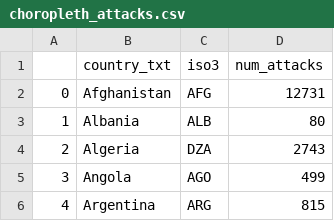
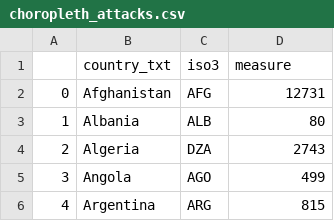
Before and after one commit to grantgambetta/ECS272-Final-Project, a CSV file: src/assets/data/map/choropleth_attacks.csv, drawn as a sheet; only a part is shown.

```diff
--- a/src/assets/data/map/choropleth_attacks.csv
+++ b/src/assets/data/map/choropleth_attacks.csv
@@ -1,2 +1,2 @@
-,country_txt,iso3,num_attacks
+,country_txt,iso3,measure
 0,Afghanistan,AFG,12731
```
Also changed, not shown: src/assets/data/map/choropleth_deaths.csv, src/assets/data/map/choropleth_injured.csv.
